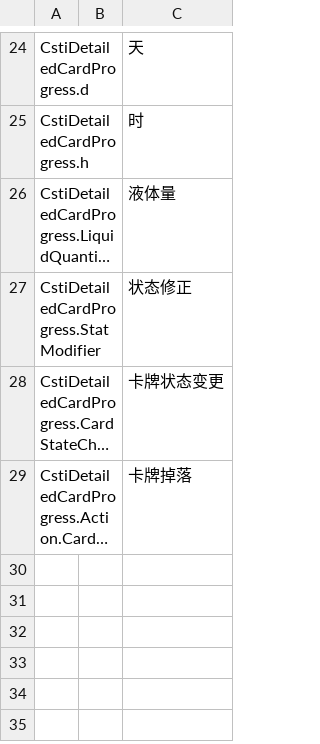
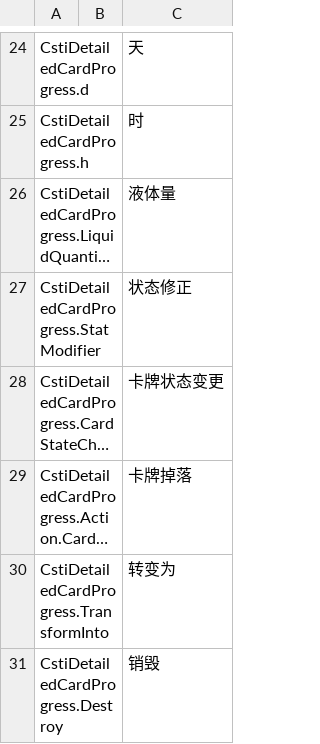
Before and after one commit to computerfan/CstiDetailedCardProgress, a CSV file: locale/简体中文.csv, drawn as a sheet; only a part is shown, gaps mark what is left out; long unchanged cells end in …; the diff names each change by its address in the sheet, - before the commit and + after, or states it on an @@ line.

Commit message:
DismantleCardAction: CardModifications.Transform & Destroy

```diff
--- a/locale/简体中文.csv
+++ b/locale/简体中文.csv
+row 30: CstiDetailedCardProgress.TransformInto |  | 转变为
+row 31: CstiDetailedCardProgress.Destroy |  | 销毁
```
Also changed, not shown: 2 other files.
